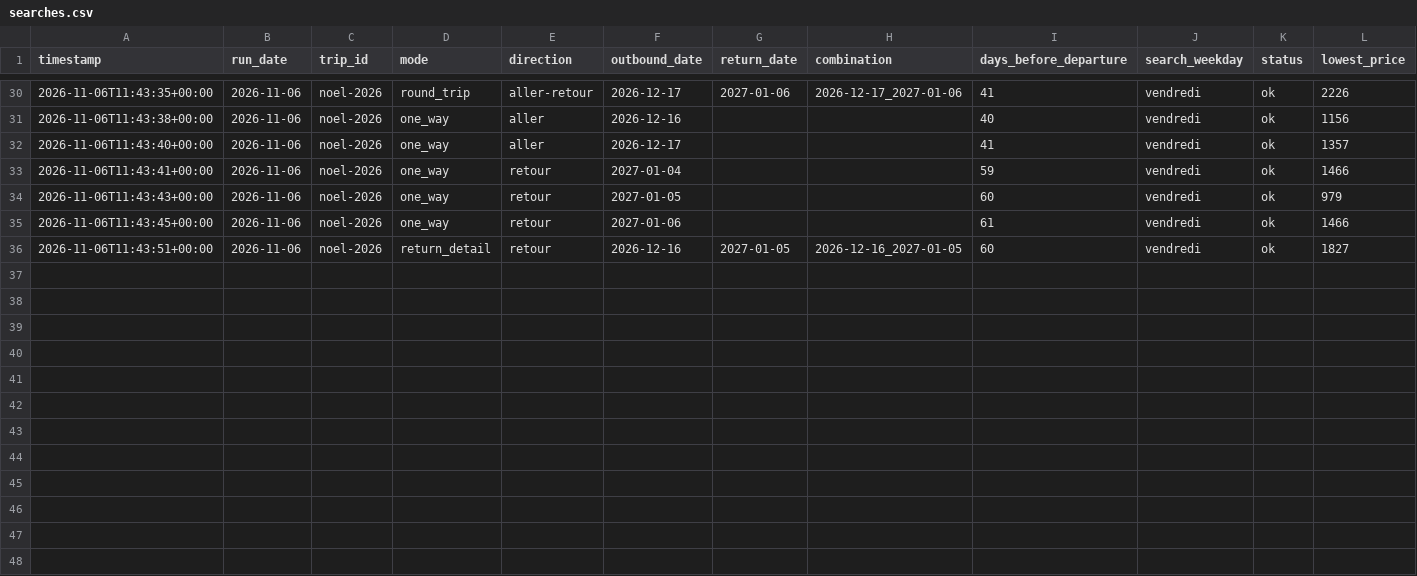
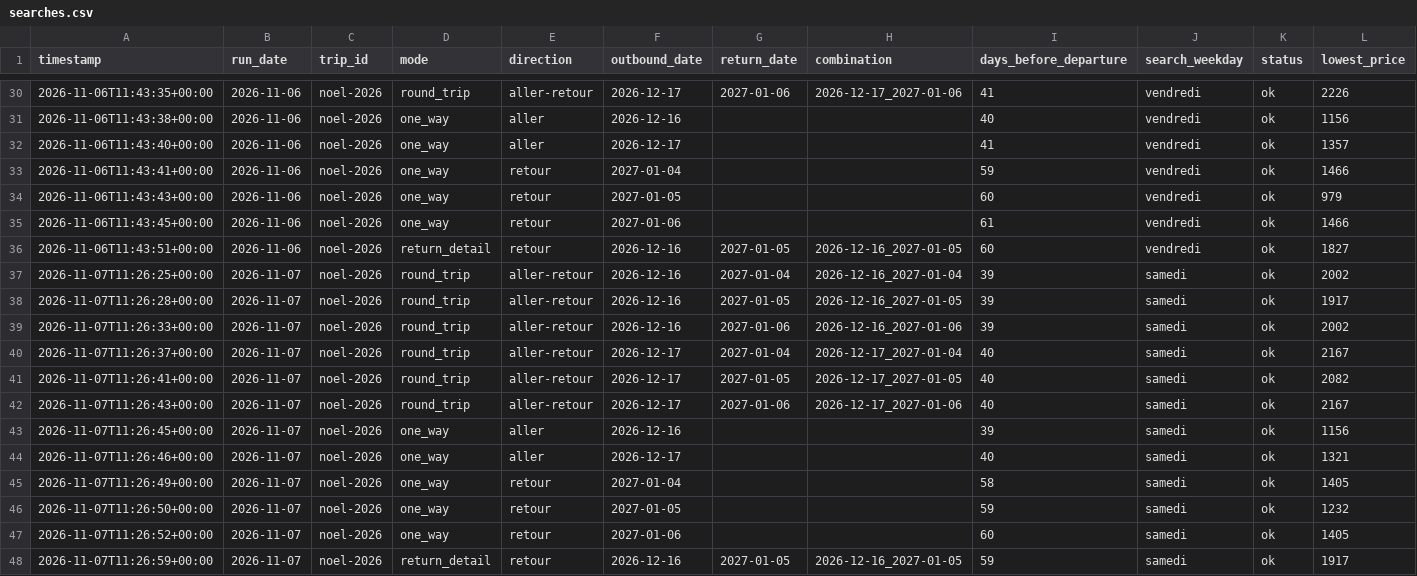
Before and after one commit to Ivenaxx/suivi-vols, a CSV file: data/searches.csv, drawn as a sheet; only a part is shown, gaps mark what is left out; rows hold the shown columns only; the diff names each change by its address in the sheet, - before the commit and + after, or states it on an @@ line.

```diff
--- a/data/searches.csv
+++ b/data/searches.csv
+row 37: 2026-11-07T11:26:25+00:00 | 2026-11-07 | noel-2026 | round_trip | aller-retour | 2026-12-16 | 2027-01-04 | 2026-12-16_2027-01-04 | 39 | samedi | ok | 2002
+row 38: 2026-11-07T11:26:28+00:00 | 2026-11-07 | noel-2026 | round_trip | aller-retour | 2026-12-16 | 2027-01-05 | 2026-12-16_2027-01-05 | 39 | samedi | ok | 1917
+row 39: 2026-11-07T11:26:33+00:00 | 2026-11-07 | noel-2026 | round_trip | aller-retour | 2026-12-16 | 2027-01-06 | 2026-12-16_2027-01-06 | 39 | samedi | ok | 2002
+row 40: 2026-11-07T11:26:37+00:00 | 2026-11-07 | noel-2026 | round_trip | aller-retour | 2026-12-17 | 2027-01-04 | 2026-12-17_2027-01-04 | 40 | samedi | ok | 2167
+row 41: 2026-11-07T11:26:41+00:00 | 2026-11-07 | noel-2026 | round_trip | aller-retour | 2026-12-17 | 2027-01-05 | 2026-12-17_2027-01-05 | 40 | samedi | ok | 2082
+row 42: 2026-11-07T11:26:43+00:00 | 2026-11-07 | noel-2026 | round_trip | aller-retour | 2026-12-17 | 2027-01-06 | 2026-12-17_2027-01-06 | 40 | samedi | ok | 2167
+row 43: 2026-11-07T11:26:45+00:00 | 2026-11-07 | noel-2026 | one_way | aller | 2026-12-16 |  |  | 39 | samedi | ok | 1156
+row 44: 2026-11-07T11:26:46+00:00 | 2026-11-07 | noel-2026 | one_way | aller | 2026-12-17 |  |  | 40 | samedi | ok | 1321
+row 45: 2026-11-07T11:26:49+00:00 | 2026-11-07 | noel-2026 | one_way | retour | 2027-01-04 |  |  | 58 | samedi | ok | 1405
+row 46: 2026-11-07T11:26:50+00:00 | 2026-11-07 | noel-2026 | one_way | retour | 2027-01-05 |  |  | 59 | samedi | ok | 1232
+row 47: 2026-11-07T11:26:52+00:00 | 2026-11-07 | noel-2026 | one_way | retour | 2027-01-06 |  |  | 60 | samedi | ok | 1405
+row 48: 2026-11-07T11:26:59+00:00 | 2026-11-07 | noel-2026 | return_detail | retour | 2026-12-16 | 2027-01-05 | 2026-12-16_2027-01-05 | 59 | samedi | ok | 1917
```
Also changed, not shown: data/combos.csv, 14 other files.
